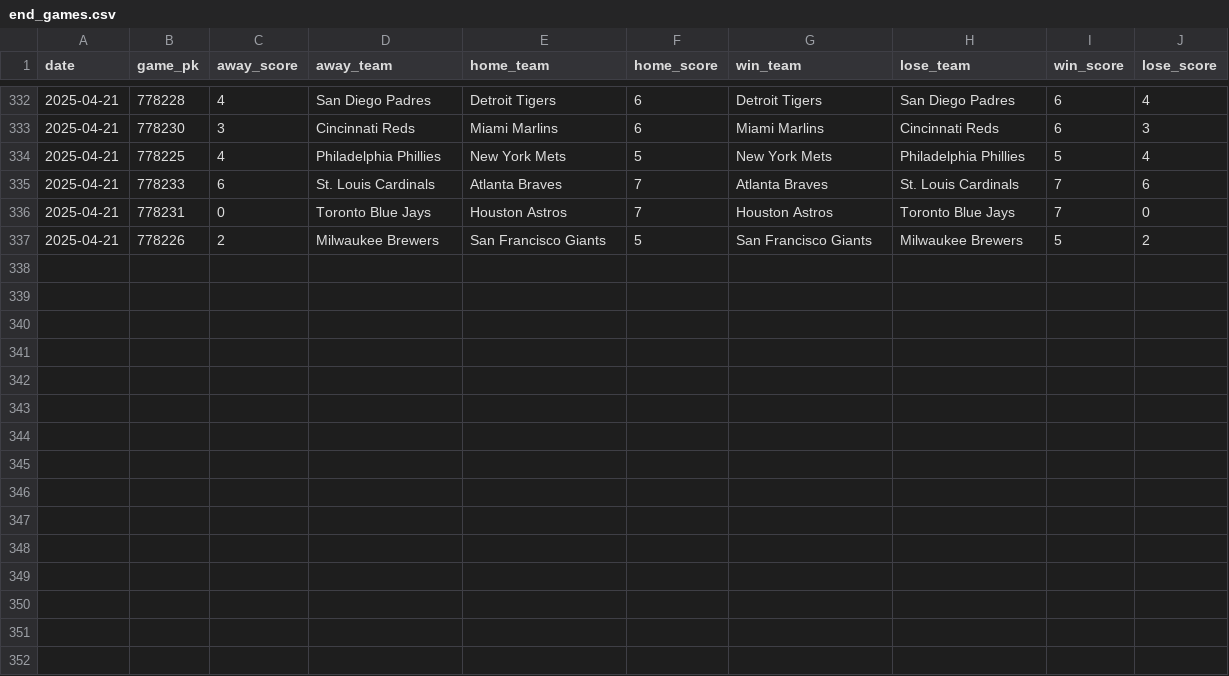
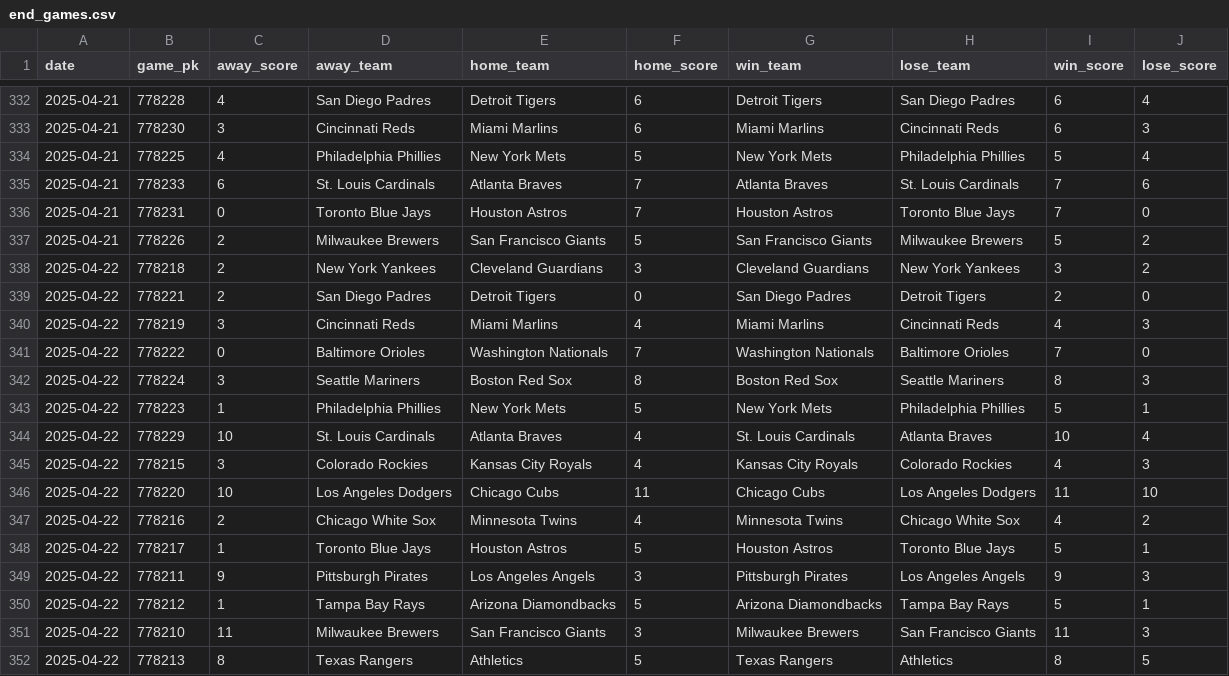
Before and after one commit to chadallison/mlb25, a CSV file: data/end_games.csv, drawn as a sheet; only a part is shown, gaps mark what is left out.

```diff
--- a/data/end_games.csv
+++ b/data/end_games.csv
@@ -337 +337,16 @@ date,game_pk,away_score,away_team,home_team,home_score,win_team,lose_team,win_sc
 2025-04-21,778226,2,Milwaukee Brewers,San Francisco Giants,5,San Francisco Giants,Milwaukee Brewers,5,2
+2025-04-22,778218,2,New York Yankees,Cleveland Guardians,3,Cleveland Guardians,New York Yankees,3,2
+2025-04-22,778221,2,San Diego Padres,Detroit Tigers,0,San Diego Padres,Detroit Tigers,2,0
+2025-04-22,778219,3,Cincinnati Reds,Miami Marlins,4,Miami Marlins,Cincinnati Reds,4,3
+2025-04-22,778222,0,Baltimore Orioles,Washington Nationals,7,Washington Nationals,Baltimore Orioles,7,0
+2025-04-22,778224,3,Seattle Mariners,Boston Red Sox,8,Boston Red Sox,Seattle Mariners,8,3
+2025-04-22,778223,1,Philadelphia Phillies,New York Mets,5,New York Mets,Philadelphia Phillies,5,1
+2025-04-22,778229,10,St. Louis Cardinals,Atlanta Braves,4,St. Louis Cardinals,Atlanta Braves,10,4
+2025-04-22,778215,3,Colorado Rockies,Kansas City Royals,4,Kansas City Royals,Colorado Rockies,4,3
+2025-04-22,778220,10,Los Angeles Dodgers,Chicago Cubs,11,Chicago Cubs,Los Angeles Dodgers,11,10
+2025-04-22,778216,2,Chicago White Sox,Minnesota Twins,4,Minnesota Twins,Chicago White Sox,4,2
+2025-04-22,778217,1,Toronto Blue Jays,Houston Astros,5,Houston Astros,Toronto Blue Jays,5,1
+2025-04-22,778211,9,Pittsburgh Pirates,Los Angeles Angels,3,Pittsburgh Pirates,Los Angeles Angels,9,3
+2025-04-22,778212,1,Tampa Bay Rays,Arizona Diamondbacks,5,Arizona Diamondbacks,Tampa Bay Rays,5,1
+2025-04-22,778210,11,Milwaukee Brewers,San Francisco Giants,3,Milwaukee Brewers,San Francisco Giants,11,3
+2025-04-22,778213,8,Texas Rangers,Athletics,5,Texas Rangers,Athletics,8,5
```
Also changed, not shown: 15 other files.
